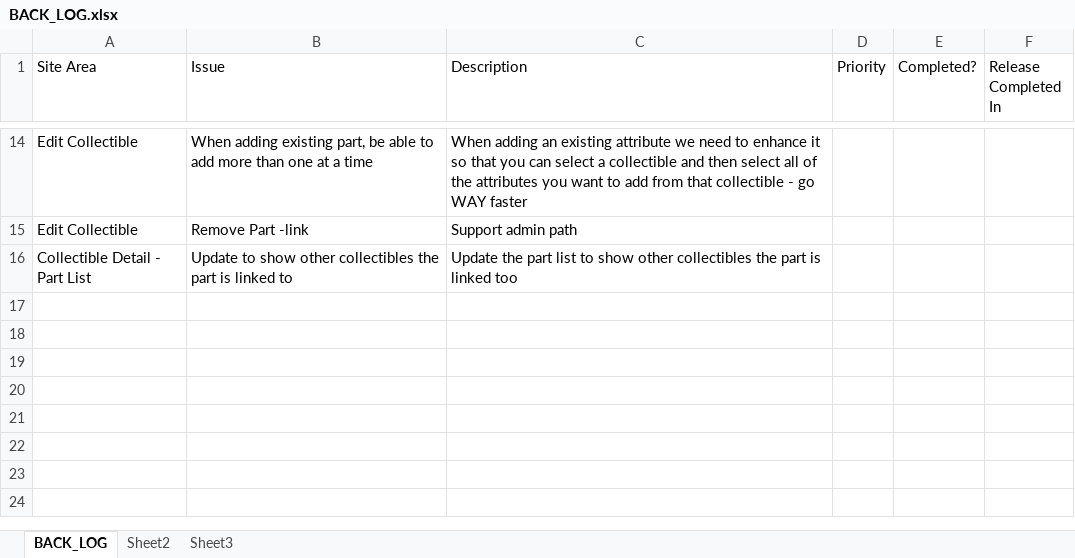
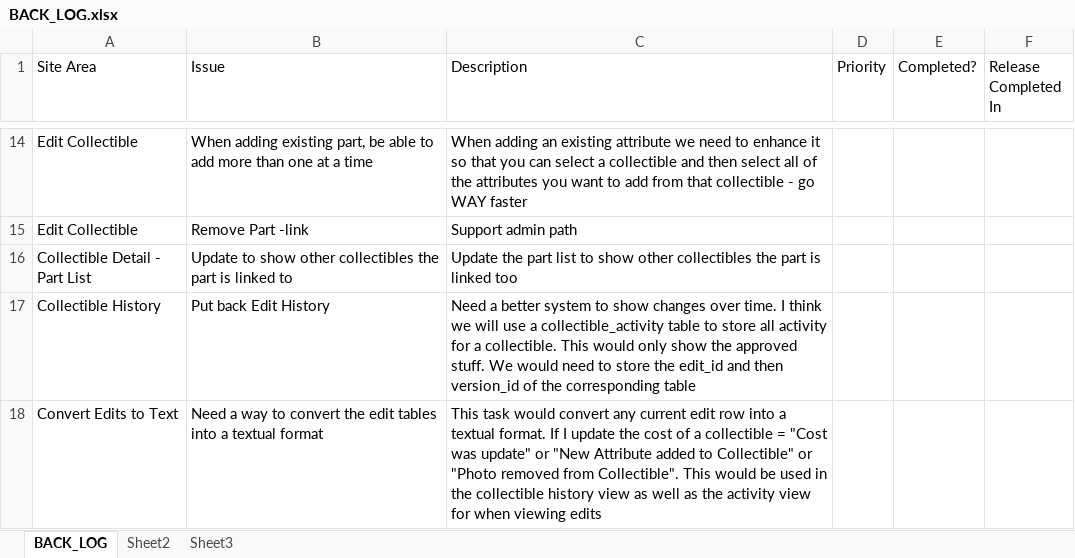
Before and after one commit to SomethingSexy/collectionstash, an Excel workbook: doc/BACK_LOG.xlsx, sheet BACK_LOG, drawn as a sheet; only a part is shown, gaps mark what is left out; values as stored, in another font and other column widths than the file's, no borders; the diff names each change by its address in the sheet, - before the commit and + after, or states it on an @@ line.

Commit message:
git-svn-id: http://www.collectionstash.com/svn_collectionstash/trunk@686 3acffcf6-acfd-4bd8-953e-0dd6b9d92450

```diff
--- a/doc/BACK_LOG.xlsx (sheet BACK_LOG)
+++ b/doc/BACK_LOG.xlsx (sheet BACK_LOG)
+row 17: Collectible History | Put back Edit History | Need a better system to show changes over time. I think we will use a collectible_activity table to store all activity for a collectible. This would only show the approved stuff. We would need to store the edit_id and then version_id of the corresponding table
+row 18: Convert Edits to Text | Need a way to convert the edit tables into a textual format | This task would convert any current edit row into a textual format. If I update the cost of a collectible = "Cost was update" or "New Attribute added to Collectible" or "Photo removed from Collectible". This would be used in the collectible history view as well as the activity view for when viewing edits
```
